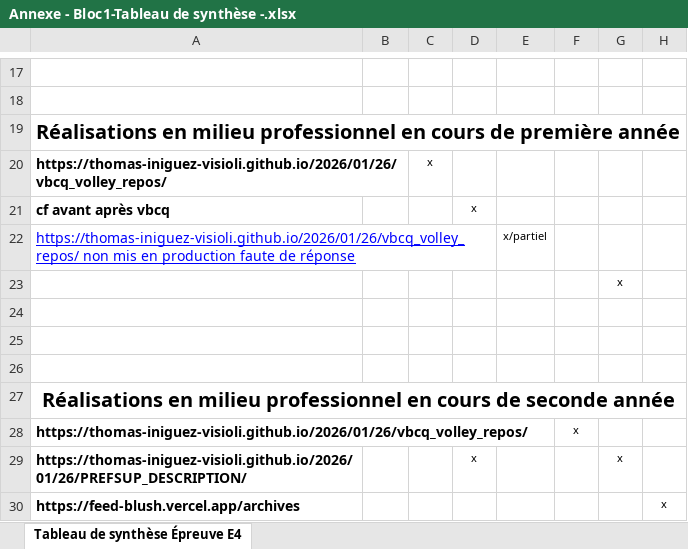
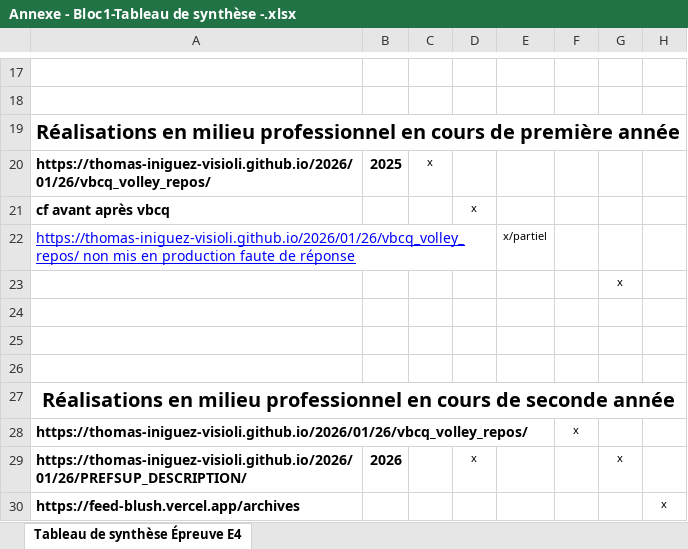
Before and after one commit to thomas-iniguez-visioli/portfolio, an Excel workbook: Annexe - Bloc1-Tableau de synthèse -.xlsx, sheet Tableau de synthèse Épreuve E4, drawn as a sheet; only a part is shown, gaps mark what is left out; values as stored, in another font and other column widths than the file's, no borders; the diff names each change by its address in the sheet, - before the commit and + after, or states it on an @@ line.

```diff
--- a/Annexe - Bloc1-Tableau de synthèse -.xlsx (sheet Tableau de synthèse Épreuve E4)
+++ b/Annexe - Bloc1-Tableau de synthèse -.xlsx (sheet Tableau de synthèse Épreuve E4)
-B20: (empty)
+B20: 2025
-B29: (empty)
+B29: 2026
```
Also changed, not shown: 1 other file.
